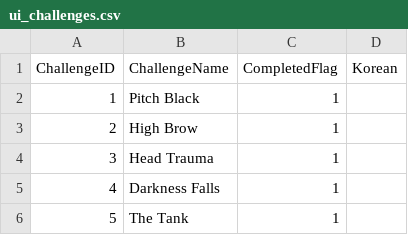
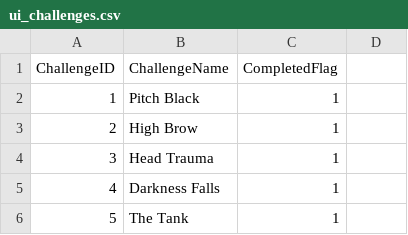
Before and after one commit to bbibbubbang/isaac-savefile-editor, a CSV file: ui_challenges.csv, drawn as a sheet; only a part is shown.

Commit message:
Add files via upload

```diff
--- a/ui_challenges.csv
+++ b/ui_challenges.csv
@@ -1,2 +1,2 @@
-ChallengeID,ChallengeName,CompletedFlag,Korean
+ChallengeID,ChallengeName,CompletedFlag
 1,Pitch Black,1
```
